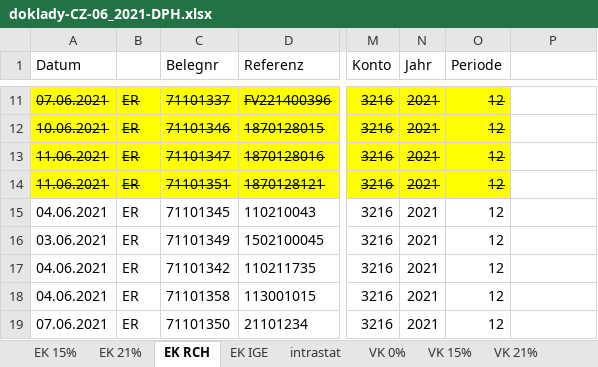
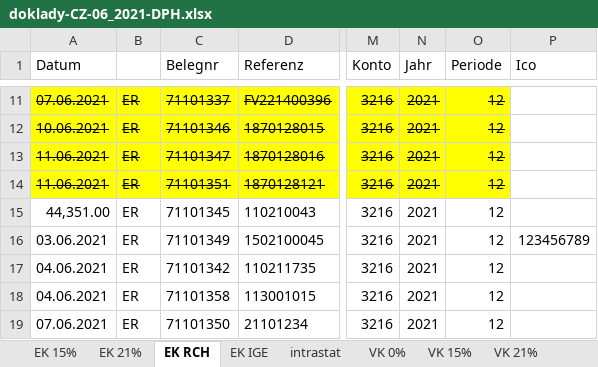
Before and after one commit to tkminek/XML_app, an Excel workbook: FACTURES/doklady-CZ-06_2021-DPH.xlsx, sheet EK RCH, drawn as a sheet; only a part is shown, gaps mark what is left out; values as stored, in another font and other column widths than the file's, no borders; the diff names each change by its address in the sheet, - before the commit and + after, or states it on an @@ line.

```diff
--- a/FACTURES/doklady-CZ-06_2021-DPH.xlsx (sheet EK RCH)
+++ b/FACTURES/doklady-CZ-06_2021-DPH.xlsx (sheet EK RCH)
-P1: (empty)
+P1: Ico
-A15 (Datum): 04.06.2021
+A15 (Datum): 44,351.00
-P16 (Ico): (empty)
+P16 (Ico): 123456789
```
Also changed, not shown: 3 other files.
